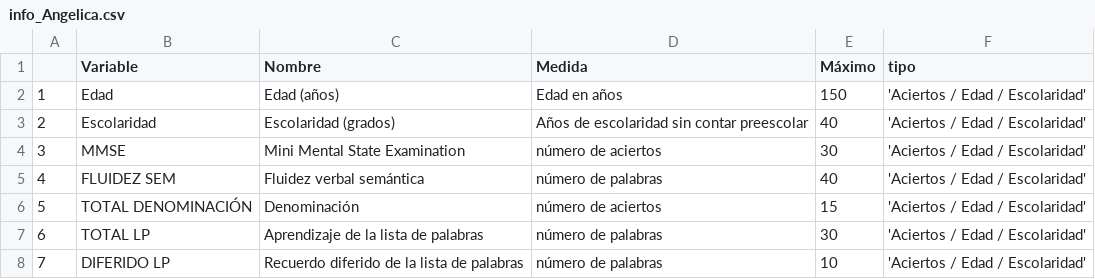
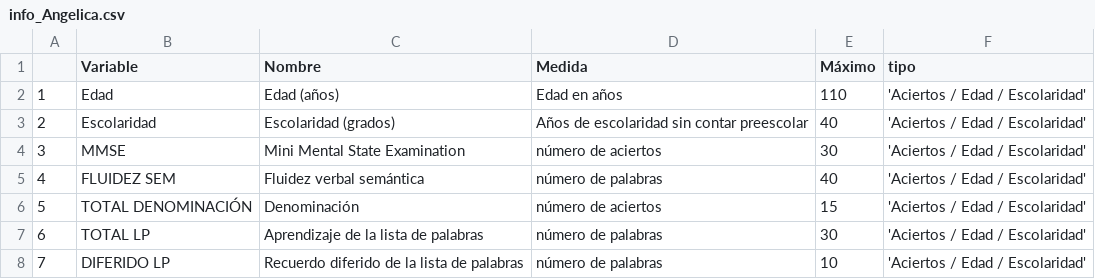
Before and after one commit to labNeuroGDL/normal, a CSV file: info_Angelica.csv, drawn as a sheet; only a part is shown.

Commit message:
Update info_Angelica.csv

```diff
--- a/info_Angelica.csv
+++ b/info_Angelica.csv
@@ -1,3 +1,3 @@
 ,Variable,Nombre,Medida,Máximo,tipo
-1,Edad,Edad (años),Edad en años,150,'Aciertos / Edad / Escolaridad'
+1,Edad,Edad (años),Edad en años,110,'Aciertos / Edad / Escolaridad'
 2,Escolaridad,Escolaridad (grados),Años de escolaridad sin contar preescolar,40,'Aciertos / Edad / Escolaridad'
```
